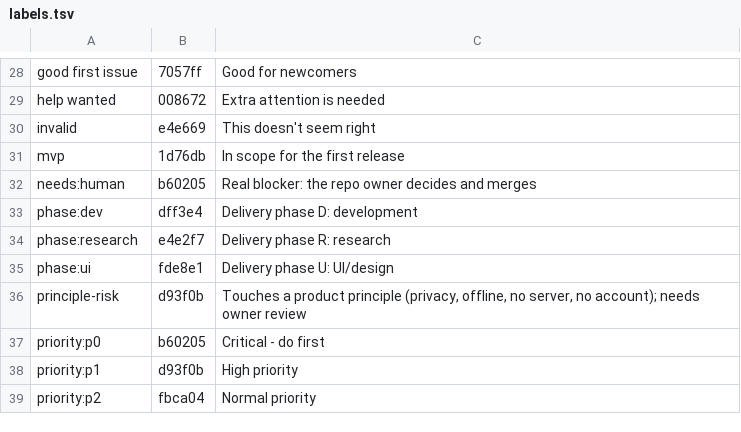
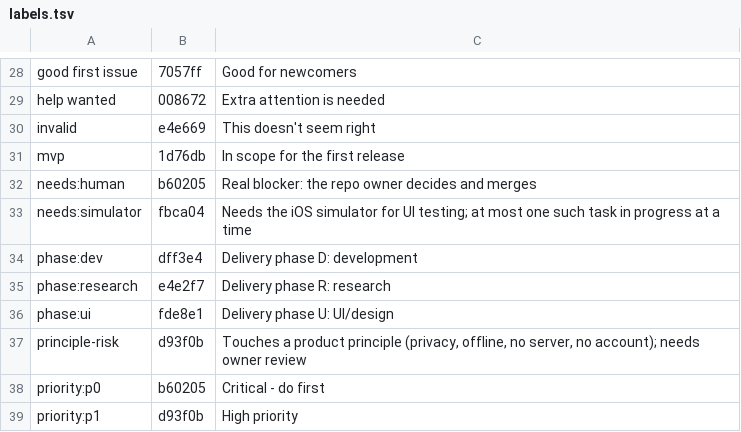
Before and after one commit to alimek/budget-lens-offline, a TSV file: .github/labels.tsv, drawn as a sheet; only a part is shown, gaps mark what is left out; the shorter side is filled out with more unchanged rows; the diff names each change by its address in the sheet, - before the commit and + after, or states it on an @@ line.

Commit message:
docs: test UI changes on iOS by default (#239)
UI changes are tested on iOS by default. Both iOS and Android are tested only for platform-specific changes and before a release build. At most one `needs:simulator` task is in progress at a time. The decisions log, ADR 0004, testing guidelines and labels are updated to match.

Closes #238

```diff
--- a/.github/labels.tsv
+++ b/.github/labels.tsv
+row 33: needs:simulator | fbca04 | Needs the iOS simulator for UI testing; at most one such task in progress at a time
```
Also changed, not shown: 10 other files.
